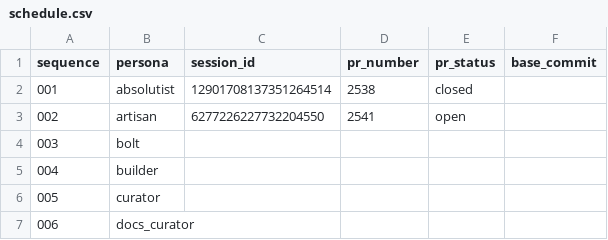
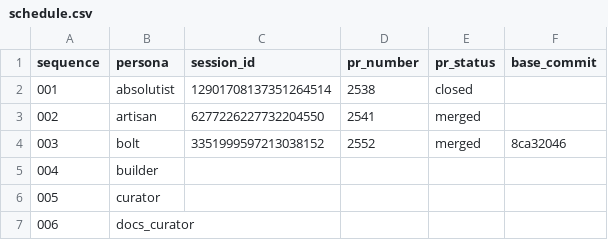
Before and after one commit to franklinbaldo/egregora, a CSV file: .jules/schedule.csv, drawn as a sheet; only a part is shown.

```diff
--- a/.jules/schedule.csv
+++ b/.jules/schedule.csv
@@ -2,4 +2,4 @@ sequence,persona,session_id,pr_number,pr_status,base_commit
 001,absolutist,12901708137351264514,2538,closed,
-002,artisan,6277226227732204550,2541,open,
-003,bolt,,,,
+002,artisan,6277226227732204550,2541,merged,
+003,bolt,3351999597213038152,2552,merged,8ca32046
 004,builder,,,,
```
